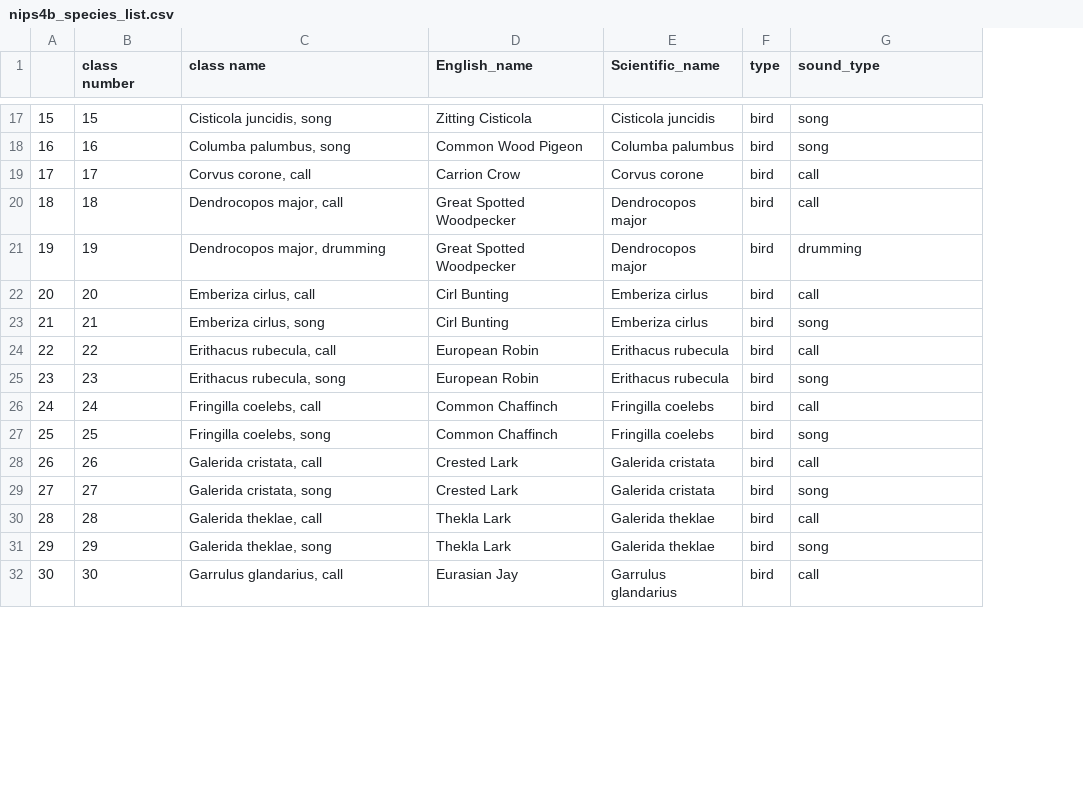
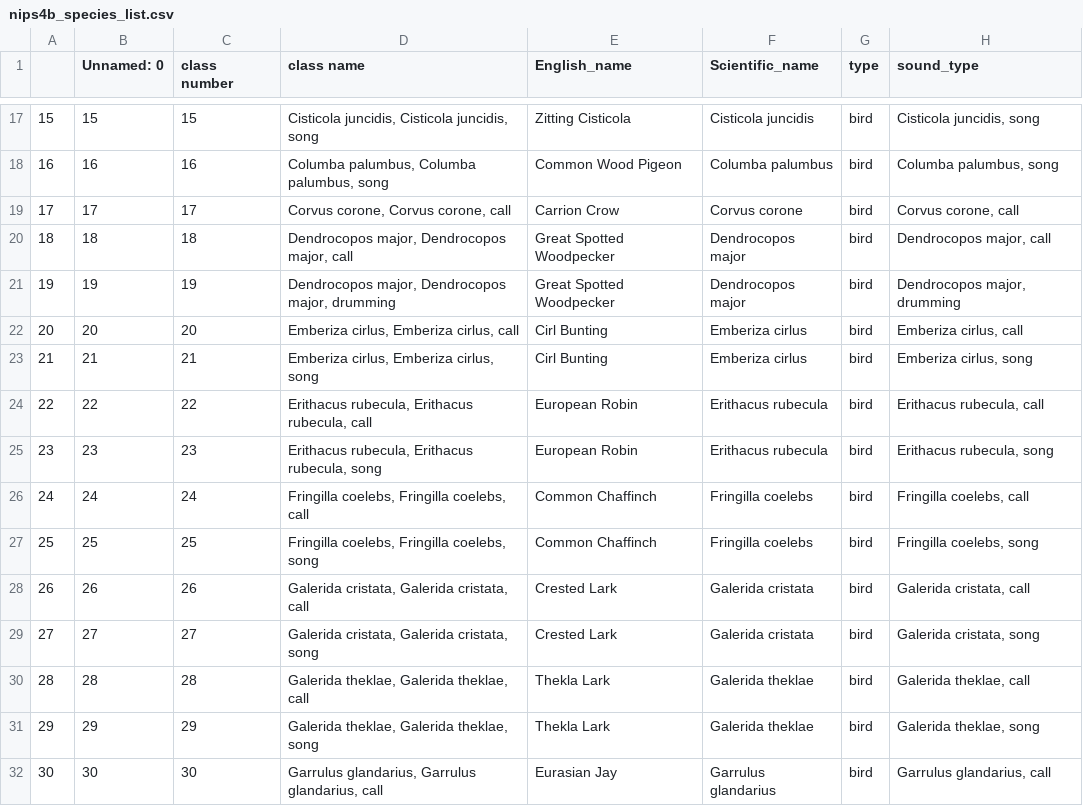
Before and after one commit to josafatburmeister/BirdSongIdentification, a CSV file: data_preparation/nips4b_species_list.csv, drawn as a sheet; only a part is shown, gaps mark what is left out; addresses are those after the commit; the diff covers the shown part only; the diff names each change by its address in the sheet, - before the commit and + after, or states it on an @@ line.

```diff
--- a/data_preparation/nips4b_species_list.csv
+++ b/data_preparation/nips4b_species_list.csv
+column B (Unnamed: 0), rows 17-32: 15 | 16 | 17 | 18 | 19 | 20 | 21 | 22 | 23 | 24 | 25 | 26 | 27 | 28 | 29 | 30
-D17 (class name): Cisticola juncidis, song
+D17 (class name): Cisticola juncidis, Cisticola juncidis, song
-H17 (sound_type): song
+H17 (sound_type): Cisticola juncidis, song
-D18 (class name): Columba palumbus, song
+D18 (class name): Columba palumbus, Columba palumbus, song
-H18 (sound_type): song
+H18 (sound_type): Columba palumbus, song
-D19 (class name): Corvus corone, call
+D19 (class name): Corvus corone, Corvus corone, call
-H19 (sound_type): call
+H19 (sound_type): Corvus corone, call
-D20 (class name): Dendrocopos major, call
+D20 (class name): Dendrocopos major, Dendrocopos major, call
-H20 (sound_type): call
+H20 (sound_type): Dendrocopos major, call
-D21 (class name): Dendrocopos major, drumming
+D21 (class name): Dendrocopos major, Dendrocopos major, drumming
-H21 (sound_type): drumming
+H21 (sound_type): Dendrocopos major, drumming
-D22 (class name): Emberiza cirlus, call
+D22 (class name): Emberiza cirlus, Emberiza cirlus, call
-H22 (sound_type): call
+H22 (sound_type): Emberiza cirlus, call
-D23 (class name): Emberiza cirlus, song
+D23 (class name): Emberiza cirlus, Emberiza cirlus, song
-H23 (sound_type): song
+H23 (sound_type): Emberiza cirlus, song
-D24 (class name): Erithacus rubecula, call
+D24 (class name): Erithacus rubecula, Erithacus rubecula, call
-H24 (sound_type): call
+H24 (sound_type): Erithacus rubecula, call
-D25 (class name): Erithacus rubecula, song
+D25 (class name): Erithacus rubecula, Erithacus rubecula, song
-H25 (sound_type): song
+H25 (sound_type): Erithacus rubecula, song
-D26 (class name): Fringilla coelebs, call
+D26 (class name): Fringilla coelebs, Fringilla coelebs, call
-H26 (sound_type): call
+H26 (sound_type): Fringilla coelebs, call
-D27 (class name): Fringilla coelebs, song
+D27 (class name): Fringilla coelebs, Fringilla coelebs, song
-H27 (sound_type): song
+H27 (sound_type): Fringilla coelebs, song
-D28 (class name): Galerida cristata, call
+D28 (class name): Galerida cristata, Galerida cristata, call
-H28 (sound_type): call
+H28 (sound_type): Galerida cristata, call
-D29 (class name): Galerida cristata, song
+D29 (class name): Galerida cristata, Galerida cristata, song
-H29 (sound_type): song
+H29 (sound_type): Galerida cristata, song
-D30 (class name): Galerida theklae, call
+D30 (class name): Galerida theklae, Galerida theklae, call
-H30 (sound_type): call
+H30 (sound_type): Galerida theklae, call
-D31 (class name): Galerida theklae, song
+D31 (class name): Galerida theklae, Galerida theklae, song
-H31 (sound_type): song
+H31 (sound_type): Galerida theklae, song
-D32 (class name): Garrulus glandarius, call
+D32 (class name): Garrulus glandarius, Garrulus glandarius, call
-H32 (sound_type): call
+H32 (sound_type): Garrulus glandarius, call
```
Also changed, not shown: 144 edited cells elsewhere in this file.
